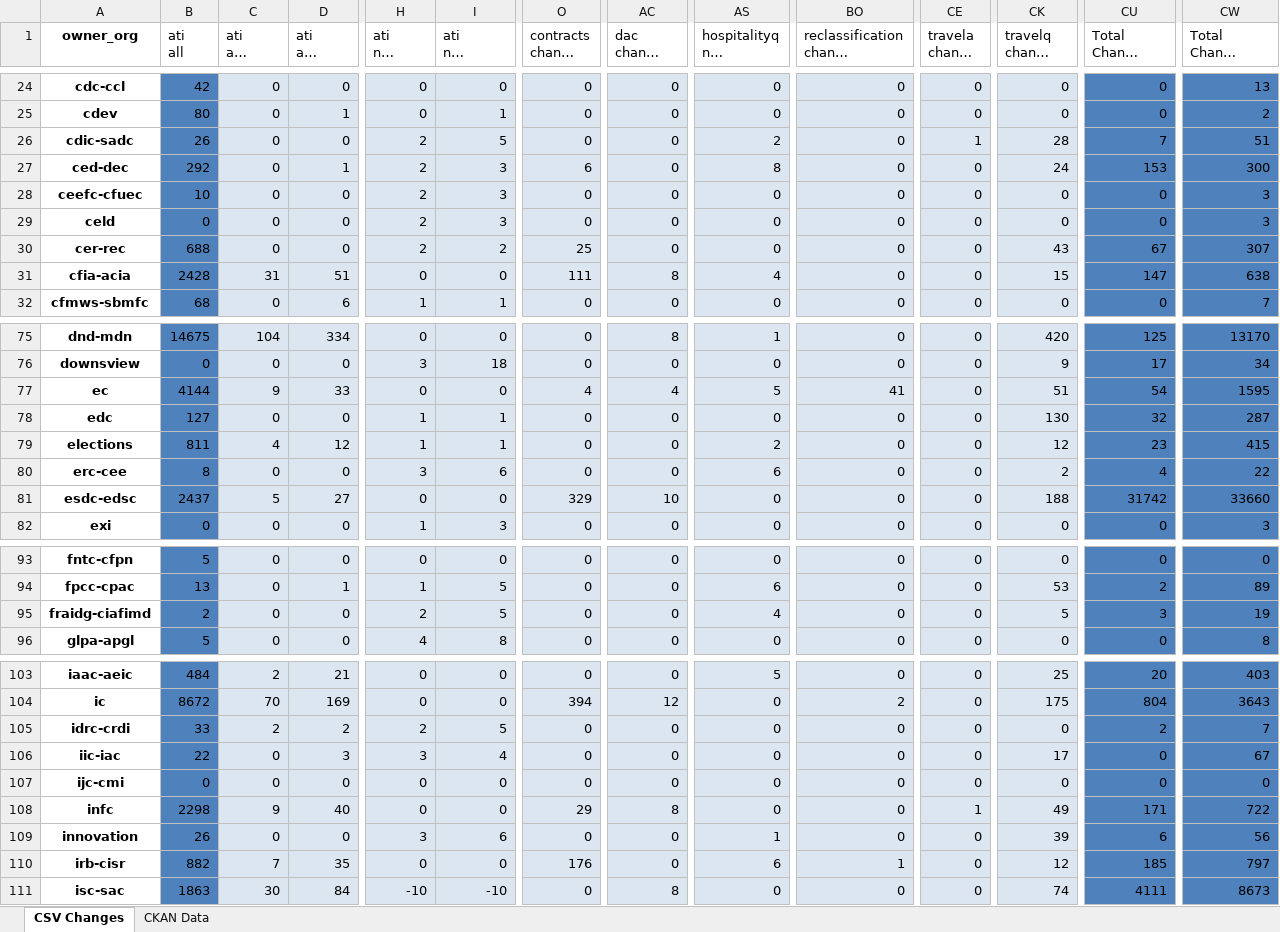
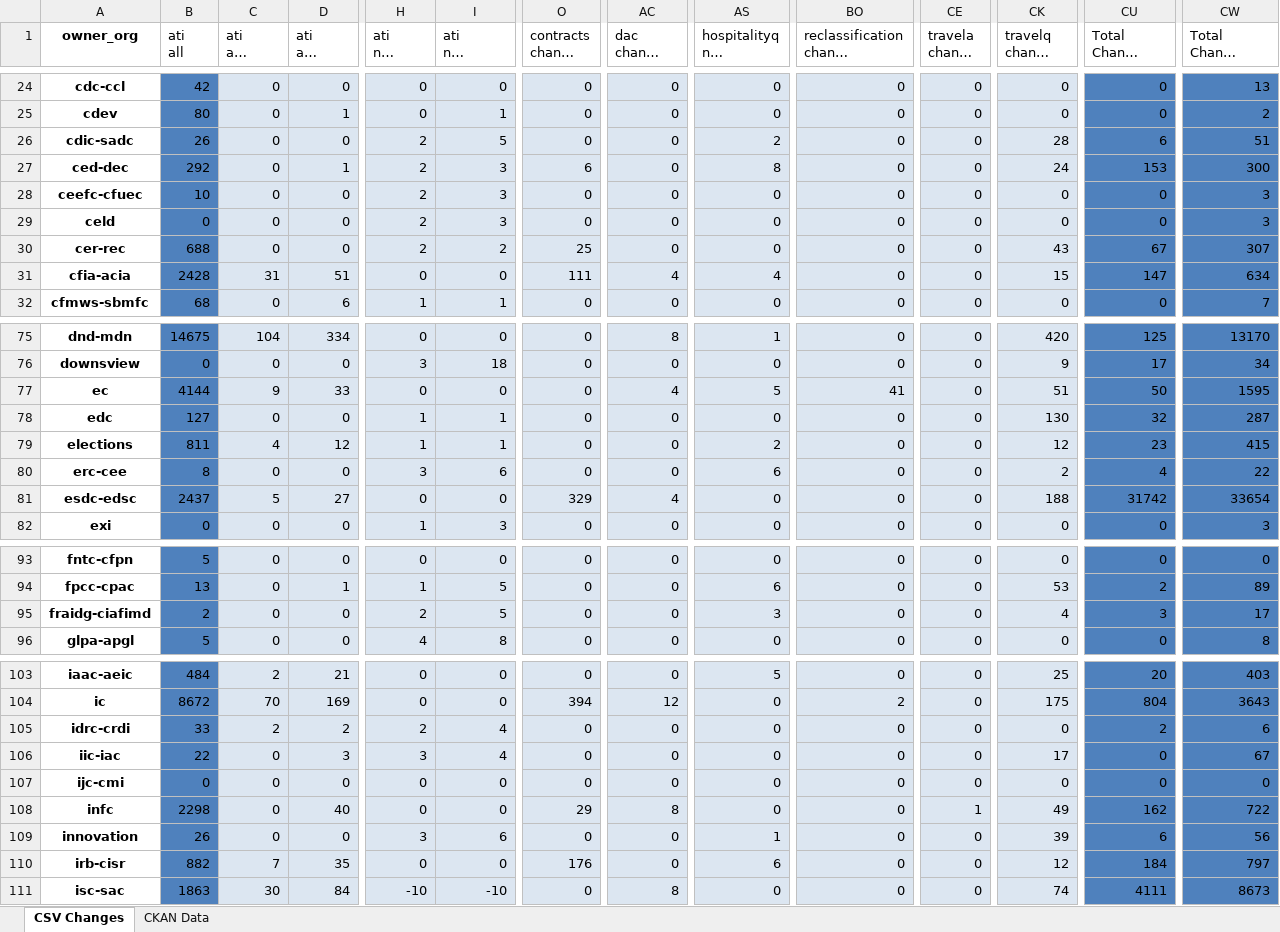
Before and after one commit to open-data/analytics-corporate-reporting, an Excel workbook: PD_CHANGES_RPT/PD_Activity.xlsx, sheet CSV Changes, drawn as a sheet; only a part is shown, gaps mark what is left out; long unchanged cells end in …; values as stored, in another font and other column widths than the file's, no borders; the diff covers the shown part only; the diff names each change by its address in the sheet, - before the commit and + after, or states it on an @@ line.

```diff
--- a/PD_CHANGES_RPT/PD_Activity.xlsx (sheet CSV Changes)
+++ b/PD_CHANGES_RPT/PD_Activity.xlsx (sheet CSV Changes)
-CE26 (travela change 30-days): 1
+CE26 (travela change 30-days): 0
-CU26 (Total Change 30-days): 7
+CU26 (Total Change 30-days): 6
-AC31 (dac change 6-months): 8
+AC31 (dac change 6-months): 4
-CW31 (Total Change 6-months): 638
+CW31 (Total Change 6-months): 634
-O77 (contracts change 30-days): 4
+O77 (contracts change 30-days): 0
-CU77 (Total Change 30-days): 54
+CU77 (Total Change 30-days): 50
-AC81 (dac change 6-months): 10
+AC81 (dac change 6-months): 4
-CW81 (Total Change 6-months): 33660
+CW81 (Total Change 6-months): 33654
-AS95 (hospitalityq nil change 6-months): 4
+AS95 (hospitalityq nil change 6-months): 3
-CK95 (travelq change 6-months): 5
+CK95 (travelq change 6-months): 4
-CW95 (Total Change 6-months): 19
+CW95 (Total Change 6-months): 17
-I105 (ati nil change 6-months): 5
+I105 (ati nil change 6-months): 4
-CW105 (Total Change 6-months): 7
+CW105 (Total Change 6-months): 6
-C108 (ati all change 30-days): 9
+C108 (ati all change 30-days): 0
-CU108 (Total Change 30-days): 171
+CU108 (Total Change 30-days): 162
-BO110 (reclassification change 30-days): 1
+BO110 (reclassification change 30-days): 0
-CU110 (Total Change 30-days): 185
+CU110 (Total Change 30-days): 184
```
Also changed, not shown: 44 edited cells elsewhere in this sheet, 1 other file.
